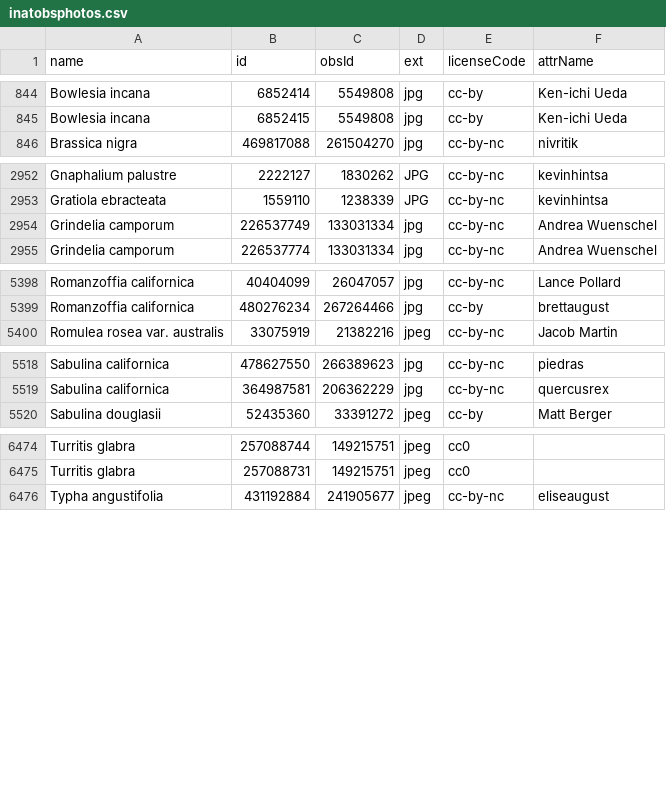
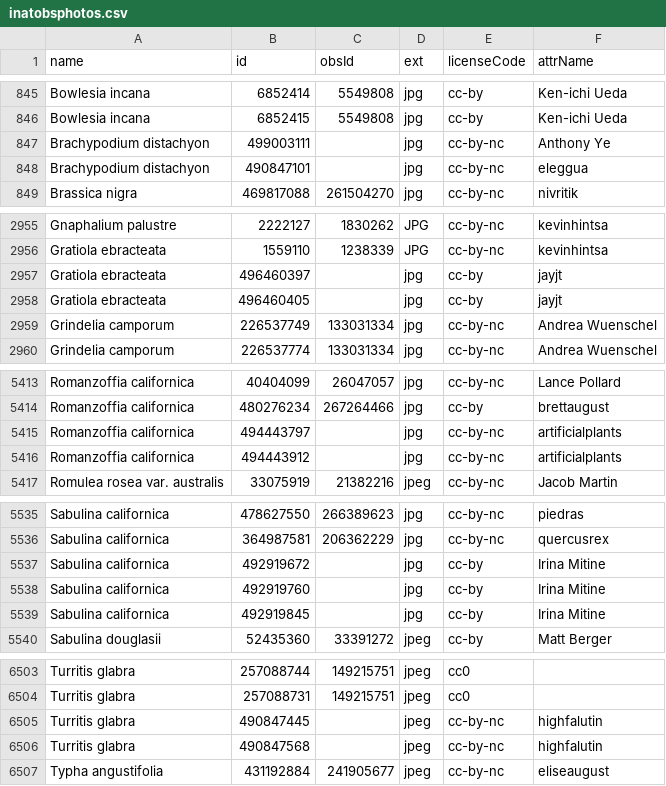
Before and after one commit to ca-plants/ebplants, a CSV file: data/inatobsphotos.csv, drawn as a sheet; only a part is shown, gaps mark what is left out; the diff covers the shown part only.

```diff
--- a/data/inatobsphotos.csv
+++ b/data/inatobsphotos.csv
@@ -845,2 +846,4 @@ Bowlesia incana,6852414,5549808,jpg,cc-by,Ken-ichi Ueda
 Bowlesia incana,6852415,5549808,jpg,cc-by,Ken-ichi Ueda
+Brachypodium distachyon,499003111,,jpg,cc-by-nc,Anthony Ye
+Brachypodium distachyon,490847101,,jpg,cc-by-nc,eleggua
 Brassica nigra,469817088,261504270,jpg,cc-by-nc,nivritik
@@ -2953,2 +2956,4 @@ Gnaphalium palustre,2222127,1830262,JPG,cc-by-nc,kevinhintsa
 Gratiola ebracteata,1559110,1238339,JPG,cc-by-nc,kevinhintsa
+Gratiola ebracteata,496460397,,jpg,cc-by,jayjt
+Gratiola ebracteata,496460405,,jpg,cc-by,jayjt
 Grindelia camporum,226537749,133031334,jpg,cc-by-nc,Andrea Wuenschel
@@ -5399,2 +5414,4 @@ Romanzoffia californica,40404099,26047057,jpg,cc-by-nc,Lance Pollard
 Romanzoffia californica,480276234,267264466,jpg,cc-by,brettaugust
+Romanzoffia californica,494443797,,jpg,cc-by-nc,artificialplants
+Romanzoffia californica,494443912,,jpg,cc-by-nc,artificialplants
 Romulea rosea var. australis,33075919,21382216,jpeg,cc-by-nc,Jacob Martin
@@ -5519,2 +5536,5 @@ Sabulina californica,478627550,266389623,jpg,cc-by-nc,piedras
 Sabulina californica,364987581,206362229,jpg,cc-by-nc,quercusrex
+Sabulina californica,492919672,,jpg,cc-by,Irina Mitine
+Sabulina californica,492919760,,jpg,cc-by,Irina Mitine
+Sabulina californica,492919845,,jpg,cc-by,Irina Mitine
 Sabulina douglasii,52435360,33391272,jpeg,cc-by,Matt Berger
@@ -6475,2 +6504,4 @@ Turritis glabra,257088744,149215751,jpeg,cc0
 Turritis glabra,257088731,149215751,jpeg,cc0
+Turritis glabra,490847445,,jpeg,cc-by-nc,highfalutin
+Turritis glabra,490847568,,jpeg,cc-by-nc,highfalutin
 Typha angustifolia,431192884,241905677,jpeg,cc-by-nc,eliseaugust
```
Also changed, not shown: 20 added rows and 3 edited cells elsewhere in this file.
